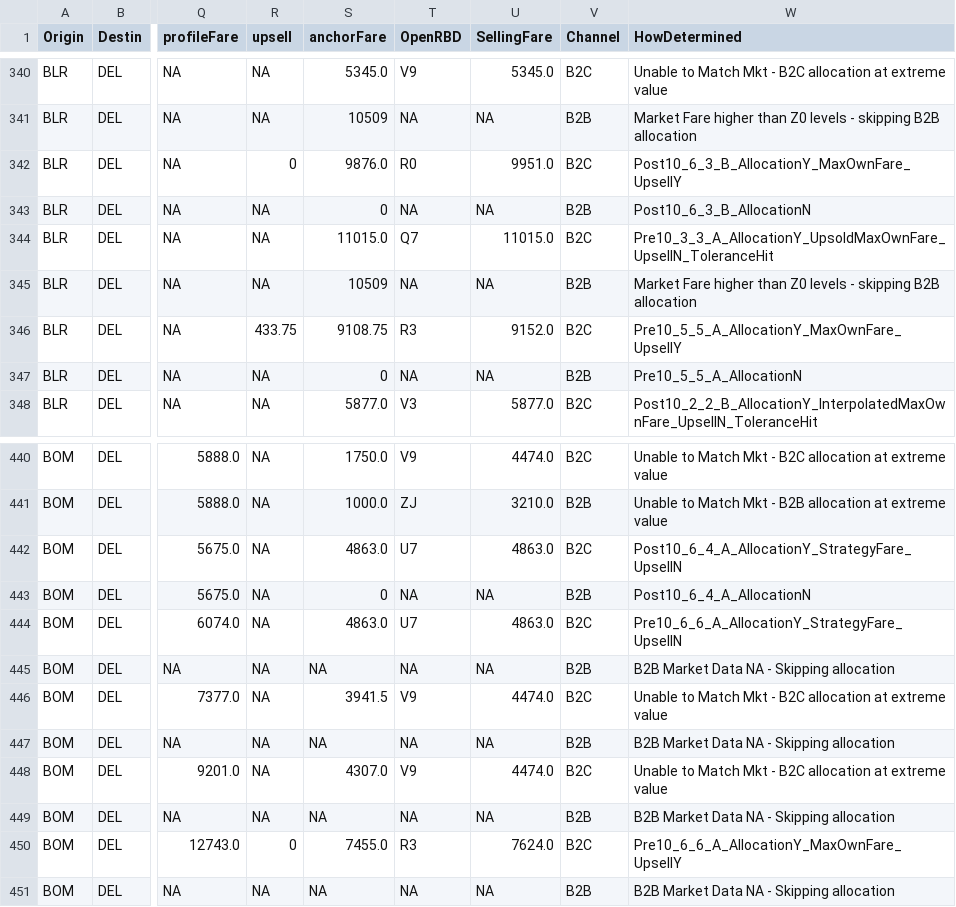
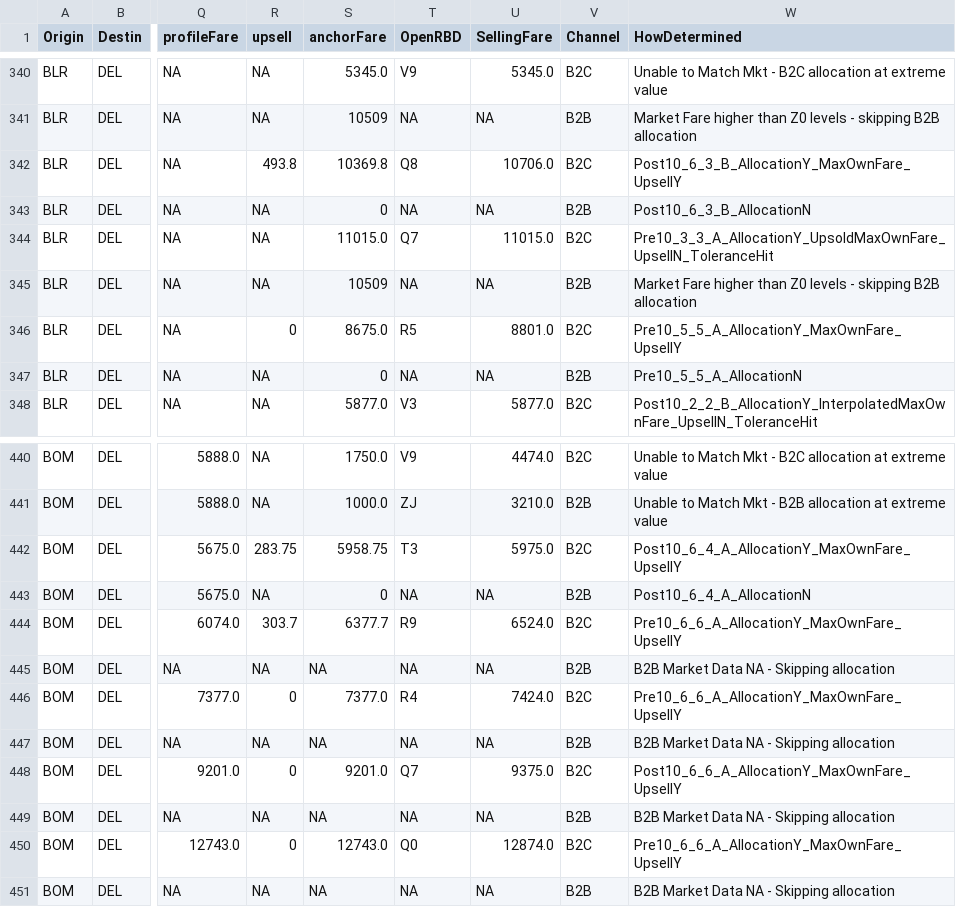
Before and after one commit to vivekbolla123/rm-allocation-serverless-funcs, a CSV file: QPDynamicAllocation/output/summary.csv, drawn as a sheet; only a part is shown, gaps mark what is left out; the diff covers the shown part only; the diff names each change by its address in the sheet, - before the commit and + after, or states it on an @@ line.

```diff
--- a/QPDynamicAllocation/output/summary.csv
+++ b/QPDynamicAllocation/output/summary.csv
-R342 (upsell): 0
+R342 (upsell): 493.8
-S342 (anchorFare): 9876.0
+S342 (anchorFare): 10369.8
-T342 (OpenRBD): R0
+T342 (OpenRBD): Q8
-U342 (SellingFare): 9951.0
+U342 (SellingFare): 10706.0
-R346 (upsell): 433.75
+R346 (upsell): 0
-S346 (anchorFare): 9108.75
+S346 (anchorFare): 8675.0
-T346 (OpenRBD): R3
+T346 (OpenRBD): R5
-U346 (SellingFare): 9152.0
+U346 (SellingFare): 8801.0
-R442 (upsell): NA
+R442 (upsell): 283.75
-S442 (anchorFare): 4863.0
+S442 (anchorFare): 5958.75
-T442 (OpenRBD): U7
+T442 (OpenRBD): T3
-U442 (SellingFare): 4863.0
+U442 (SellingFare): 5975.0
-W442 (HowDetermined): Post10_6_4_A_AllocationY_StrategyFare_UpsellN
+W442 (HowDetermined): Post10_6_4_A_AllocationY_MaxOwnFare_UpsellY
-R444 (upsell): NA
+R444 (upsell): 303.7
-S444 (anchorFare): 4863.0
+S444 (anchorFare): 6377.7
-T444 (OpenRBD): U7
+T444 (OpenRBD): R9
-U444 (SellingFare): 4863.0
+U444 (SellingFare): 6524.0
-W444 (HowDetermined): Pre10_6_6_A_AllocationY_StrategyFare_UpsellN
+W444 (HowDetermined): Pre10_6_6_A_AllocationY_MaxOwnFare_UpsellY
-R446 (upsell): NA
+R446 (upsell): 0
-S446 (anchorFare): 3941.5
+S446 (anchorFare): 7377.0
-T446 (OpenRBD): V9
+T446 (OpenRBD): R4
-U446 (SellingFare): 4474.0
+U446 (SellingFare): 7424.0
-W446 (HowDetermined): Unable to Match Mkt - B2C allocation at extreme value
+W446 (HowDetermined): Pre10_6_6_A_AllocationY_MaxOwnFare_UpsellY
-R448 (upsell): NA
+R448 (upsell): 0
-S448 (anchorFare): 4307.0
+S448 (anchorFare): 9201.0
-T448 (OpenRBD): V9
+T448 (OpenRBD): Q7
-U448 (SellingFare): 4474.0
+U448 (SellingFare): 9375.0
-W448 (HowDetermined): Unable to Match Mkt - B2C allocation at extreme value
+W448 (HowDetermined): Post10_6_6_A_AllocationY_MaxOwnFare_UpsellY
-S450 (anchorFare): 7455.0
+S450 (anchorFare): 12743.0
-T450 (OpenRBD): R3
+T450 (OpenRBD): Q0
-U450 (SellingFare): 7624.0
+U450 (SellingFare): 12874.0
```
Also changed, not shown: 122 edited cells elsewhere in this file, QPDynamicAllocation/output/AUGrid.csv, QPDynamicAllocation/params/data/config_determine_fares.csv, 1 other file.
